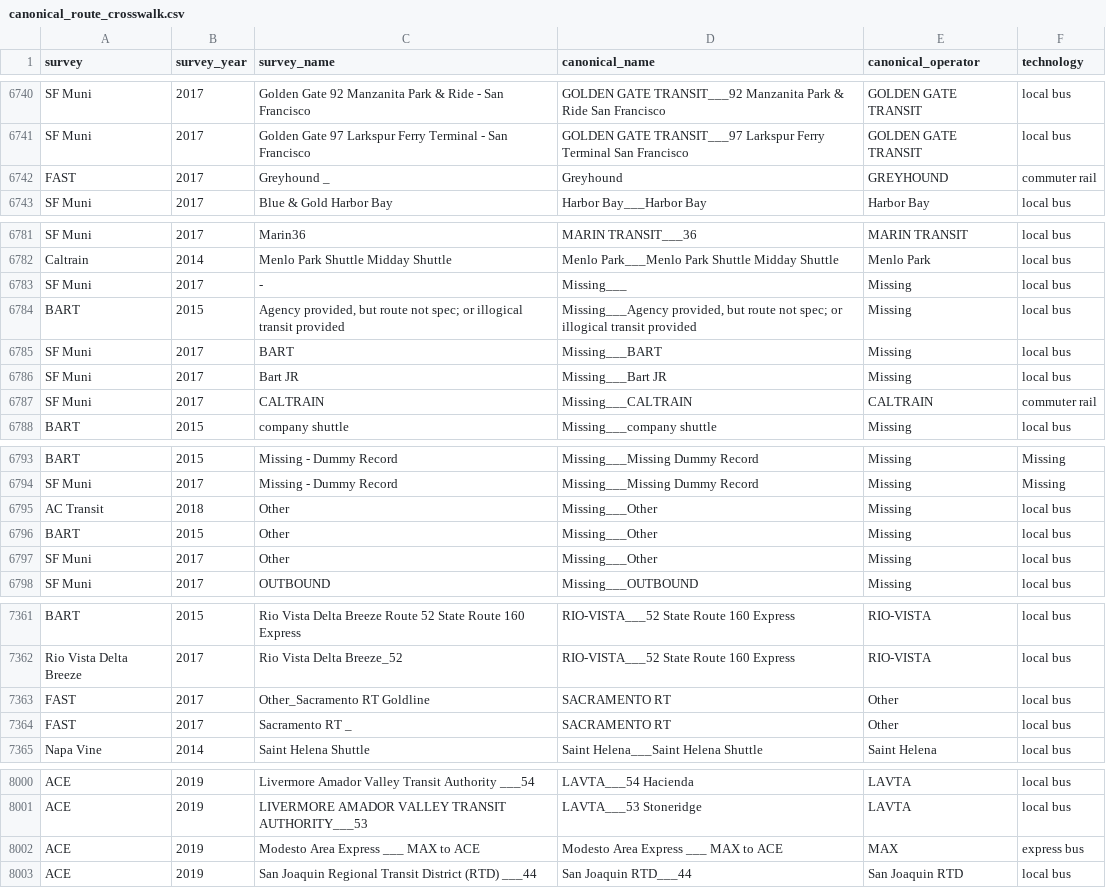
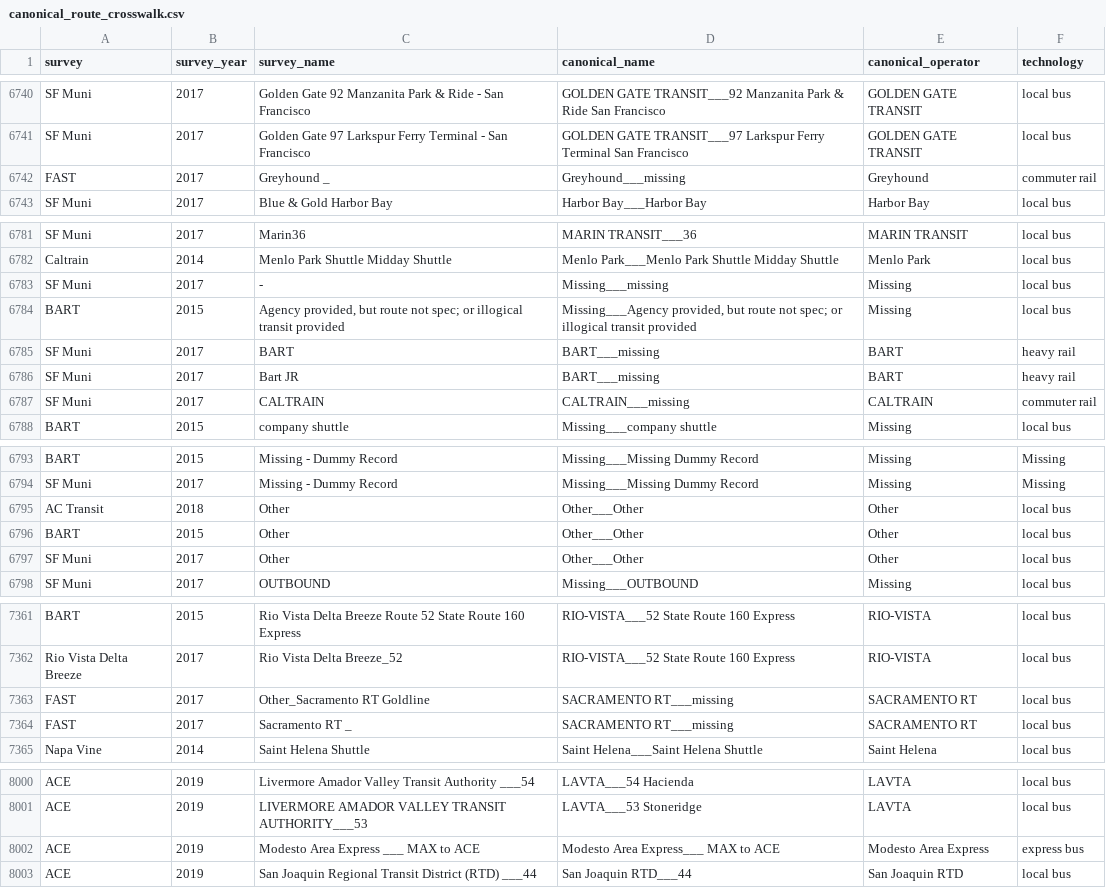
Before and after one commit to BayAreaMetro/transit-passenger-surveys, a CSV file: make-uniform/production/canonical_route_crosswalk.csv, drawn as a sheet; only a part is shown, gaps mark what is left out; the diff covers the shown part only.

Commit message:
update canonical route and operator names so that they can be correctly processed by the code

```diff
--- a/make-uniform/production/canonical_route_crosswalk.csv
+++ b/make-uniform/production/canonical_route_crosswalk.csv
@@ -6741,3 +6741,3 @@ SF Muni,2017,Golden Gate 92 Manzanita Park & Ride - San Francisco,GOLDEN GATE TR
 SF Muni,2017,Golden Gate 97 Larkspur Ferry Terminal - San Francisco,GOLDEN GATE TRANSIT___97 Larkspur Ferry Terminal San Francisco,GOLDEN GATE TRANSIT,local bus
-FAST,2017,Greyhound _,Greyhound ,GREYHOUND,commuter rail
+FAST,2017,Greyhound _,Greyhound___missing,Greyhound,commuter rail
 SF Muni,2017,Blue & Gold Harbor Bay,Harbor Bay___Harbor Bay,Harbor Bay,local bus
@@ -6782,7 +6782,7 @@ SF Muni,2017,Marin36,MARIN TRANSIT___36,MARIN TRANSIT,local bus
 Caltrain,2014,Menlo Park Shuttle Midday Shuttle,Menlo Park___Menlo Park Shuttle Midday Shuttle,Menlo Park,local bus
-SF Muni,2017,-,Missing___,Missing,local bus
+SF Muni,2017,-,Missing___missing,Missing,local bus
 BART,2015,"Agency provided, but route not spec; or illogical transit provided","Missing___Agency provided, but route not spec; or illogical transit provided",Missing,local bus
-SF Muni,2017,BART,Missing___BART,Missing,local bus
-SF Muni,2017,Bart JR,Missing___Bart JR,Missing,local bus
-SF Muni,2017,CALTRAIN,Missing___CALTRAIN,CALTRAIN,commuter rail
+SF Muni,2017,BART,BART___missing,BART,heavy rail
+SF Muni,2017,Bart JR,BART___missing,BART,heavy rail
+SF Muni,2017,CALTRAIN,CALTRAIN___missing,CALTRAIN,commuter rail
 BART,2015,company shuttle,Missing___company shuttle,Missing,local bus
@@ -6794,5 +6794,5 @@ BART,2015,Missing - Dummy Record,Missing___Missing Dummy Record,Missing,Missing
 SF Muni,2017,Missing - Dummy Record,Missing___Missing Dummy Record,Missing,Missing
-AC Transit,2018,Other,Missing___Other,Missing,local bus
-BART,2015,Other,Missing___Other,Missing,local bus
-SF Muni,2017,Other,Missing___Other,Missing,local bus
+AC Transit,2018,Other,Other___Other,Other,local bus
+BART,2015,Other,Other___Other,Other,local bus
+SF Muni,2017,Other,Other___Other,Other,local bus
 SF Muni,2017,OUTBOUND,Missing___OUTBOUND,Missing,local bus
@@ -7362,4 +7362,4 @@ BART,2015,Rio Vista Delta Breeze Route 52 State Route 160 Express,RIO-VISTA___52
 Rio Vista Delta Breeze,2017,Rio Vista Delta Breeze_52,RIO-VISTA___52 State Route 160 Express,RIO-VISTA,local bus
-FAST,2017,Other_Sacramento RT Goldline,SACRAMENTO RT,Other,local bus
-FAST,2017,Sacramento RT _,SACRAMENTO RT,Other,local bus
+FAST,2017,Other_Sacramento RT Goldline,SACRAMENTO RT___missing,SACRAMENTO RT,local bus
+FAST,2017,Sacramento RT _,SACRAMENTO RT___missing,SACRAMENTO RT,local bus
 Napa Vine,2014,Saint Helena Shuttle,Saint Helena___Saint Helena Shuttle,Saint Helena,local bus
@@ -8001,3 +8001,3 @@ ACE,2019,Livermore Amador Valley Transit Authority ___54,LAVTA___54 Hacienda,LAV
 ACE,2019,LIVERMORE AMADOR VALLEY TRANSIT AUTHORITY___53,LAVTA___53 Stoneridge,LAVTA,local bus
-ACE,2019,Modesto Area Express ___ MAX to ACE,Modesto Area Express ___ MAX to ACE,MAX,express bus
+ACE,2019,Modesto Area Express ___ MAX to ACE,Modesto Area Express___ MAX to ACE,Modesto Area Express,express bus
 ACE,2019,San Joaquin Regional Transit District (RTD) ___44,San Joaquin RTD___44,San Joaquin RTD,local bus
```
Also changed, not shown: 2 edited cells elsewhere in this file.
